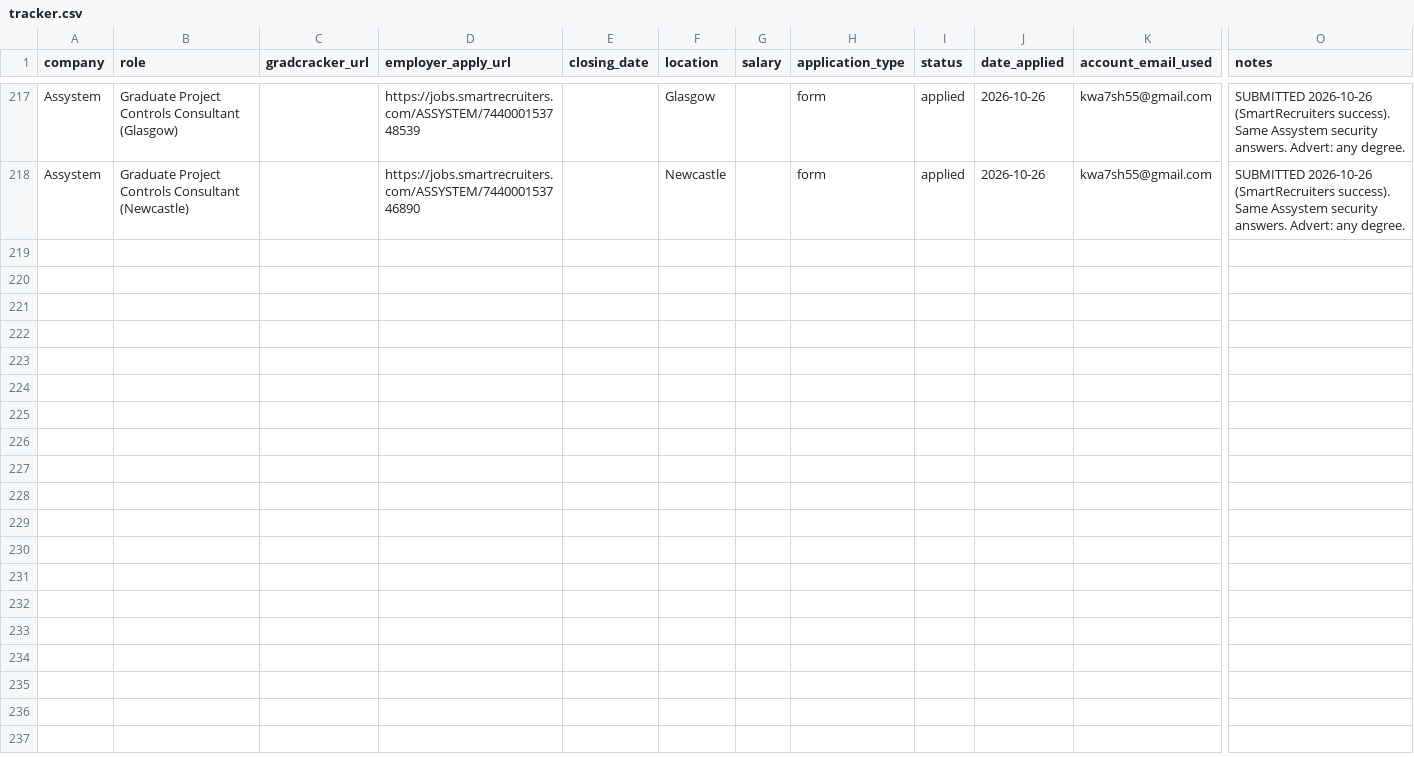
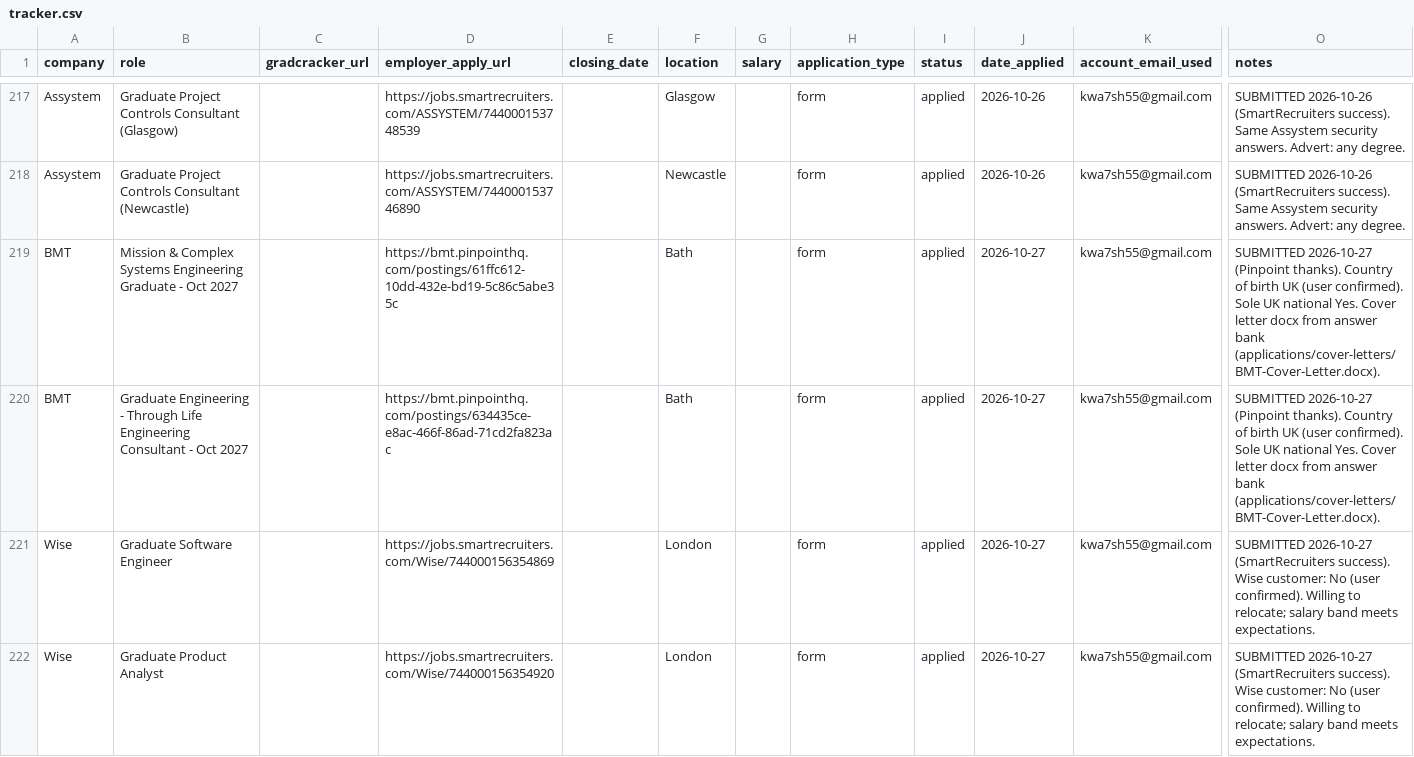
Before and after one commit to Khalid81i/myfirstrepo, a CSV file: applications/tracker.csv, drawn as a sheet; only a part is shown, gaps mark what is left out; rows hold the shown columns only; the diff names each change by its address in the sheet, - before the commit and + after, or states it on an @@ line.

```diff
--- a/applications/tracker.csv
+++ b/applications/tracker.csv
+row 219: BMT | Mission & Complex Systems Engineering Graduate - Oct 2027 |  | https://bmt.pinpointhq.com/postings/61ffc612-10dd-432e-bd19-5c86c5abe35c |  | Bath |  | form | applied | 2026-10-27 | kwa7sh55@gmail.com | SUBMITTED 2026-10-27 (Pinpoint thanks). Country of birth UK (user confirmed). Sole UK national Yes. Cover letter docx from answer bank (applications/cover-letters/BMT-Cover-Letter.docx).
+row 220: BMT | Graduate Engineering - Through Life Engineering Consultant - Oct 2027 |  | https://bmt.pinpointhq.com/postings/634435ce-e8ac-466f-86ad-71cd2fa823ac |  | Bath |  | form | applied | 2026-10-27 | kwa7sh55@gmail.com | SUBMITTED 2026-10-27 (Pinpoint thanks). Country of birth UK (user confirmed). Sole UK national Yes. Cover letter docx from answer bank (applications/cover-letters/BMT-Cover-Letter.docx).
+row 221: Wise | Graduate Software Engineer |  | https://jobs.smartrecruiters.com/Wise/744000156354869 |  | London |  | form | applied | 2026-10-27 | kwa7sh55@gmail.com | SUBMITTED 2026-10-27 (SmartRecruiters success). Wise customer: No (user confirmed). Willing to relocate; salary band meets expectations.
+row 222: Wise | Graduate Product Analyst |  | https://jobs.smartrecruiters.com/Wise/744000156354920 |  | London |  | form | applied | 2026-10-27 | kwa7sh55@gmail.com | SUBMITTED 2026-10-27 (SmartRecruiters success). Wise customer: No (user confirmed). Willing to relocate; salary band meets expectations.
```
